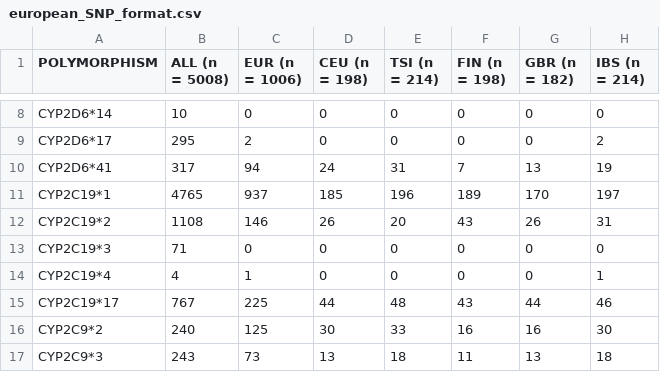
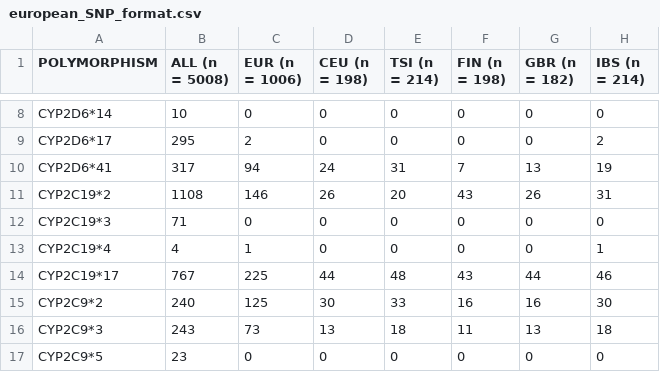
Before and after one commit to BBLinus/pharmgenomics, a CSV file: european_SNP_format.csv, drawn as a sheet; only a part is shown, gaps mark what is left out; the shorter side is filled out with more unchanged rows.

Commit message:
remove CYP2C19*1

```diff
--- a/european_SNP_format.csv
+++ b/european_SNP_format.csv
@@ -10,3 +10,2 @@ CYP2D6*17 ,295,2,0,0,0,0,2
 CYP2D6*41,317,94,24,31,7,13,19
-CYP2C19*1,4765,937,185,196,189,170,197
 CYP2C19*2,1108,146,26,20,43,26,31
```
